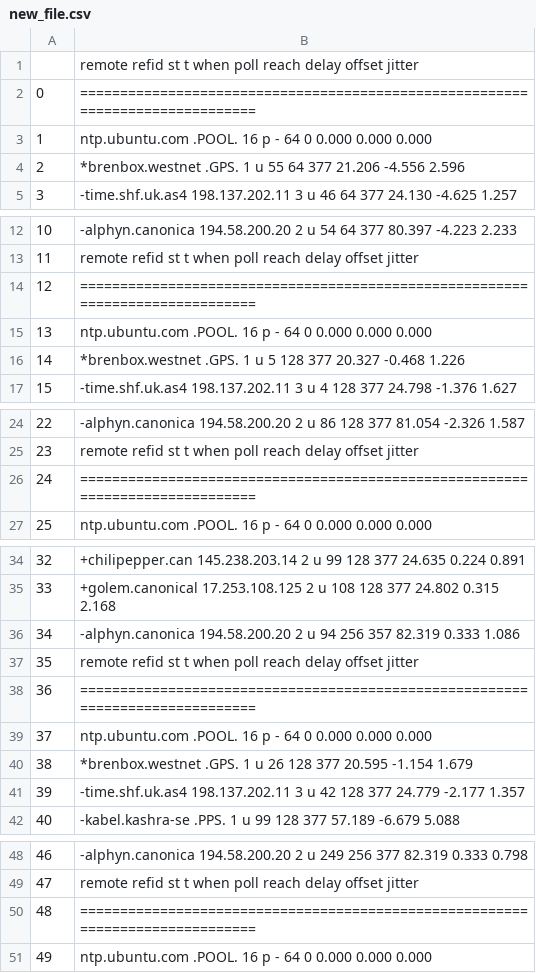
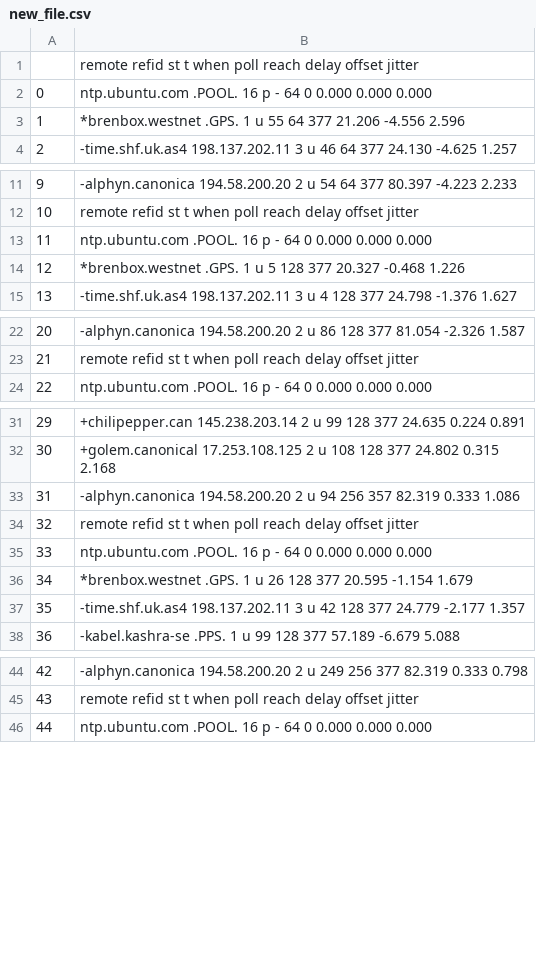
Before and after one commit to Reddington35/Convert_Filetype, a CSV file: new_file.csv, drawn as a sheet; only a part is shown, gaps mark what is left out; removed rows and columns are numbered as before the commit, all else as after; the diff covers the shown part only; the diff names each change by its address in the sheet, - before the commit and + after, or states it on an @@ line.

```diff
--- a/new_file.csv
+++ b/new_file.csv
-row 2: 0 | ==============================================================================
@@ column A renumbered from row 2 down @@
-row 14: 12 | ==============================================================================
-row 26: 24 | ==============================================================================
-row 38: 36 | ==============================================================================
-row 50: 48 | ==============================================================================
```
Also changed, not shown: 19 removed rows elsewhere in this file, 2 other files.
